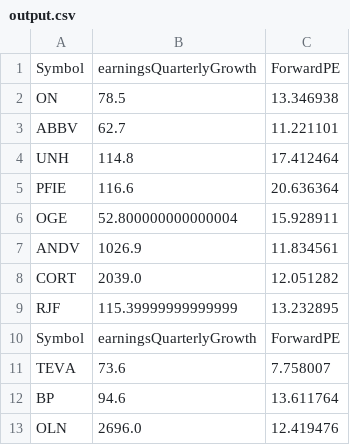
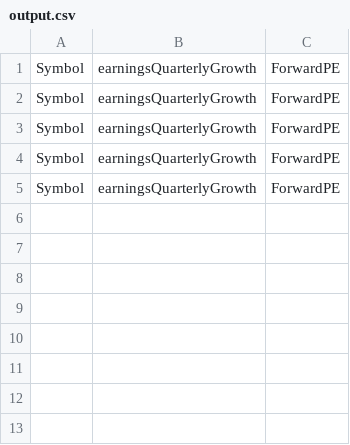
Before and after one commit to cma224/simpleStockAdvisor, a CSV file: output.csv, drawn as a sheet.

Commit message:
updated stock list

```diff
--- a/output.csv
+++ b/output.csv
@@ -1,13 +1,5 @@
 Symbol,earningsQuarterlyGrowth,ForwardPE
-ON,78.5,13.346938
-ABBV,62.7,11.221101
-UNH,114.8,17.412464
-PFIE,116.6,20.636364
-OGE,52.800000000000004,15.928911
-ANDV,1026.9,11.834561
-CORT,2039.0,12.051282
-RJF,115.39999999999999,13.232895
 Symbol,earningsQuarterlyGrowth,ForwardPE
-TEVA,73.6,7.758007
-BP,94.6,13.611764
-OLN,2696.0,12.419476
+Symbol,earningsQuarterlyGrowth,ForwardPE
+Symbol,earningsQuarterlyGrowth,ForwardPE
+Symbol,earningsQuarterlyGrowth,ForwardPE
```
